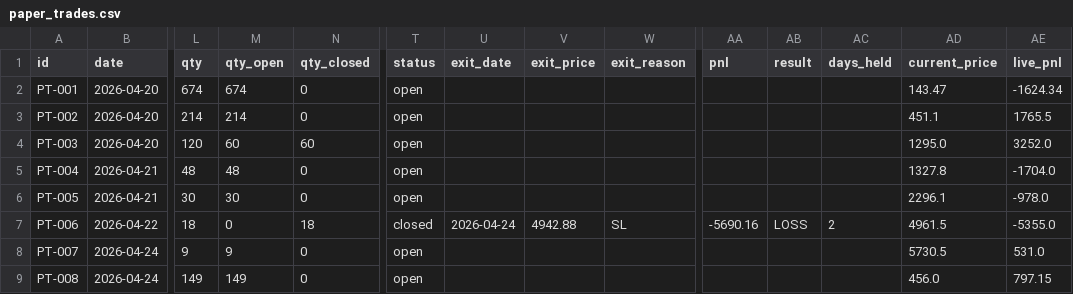
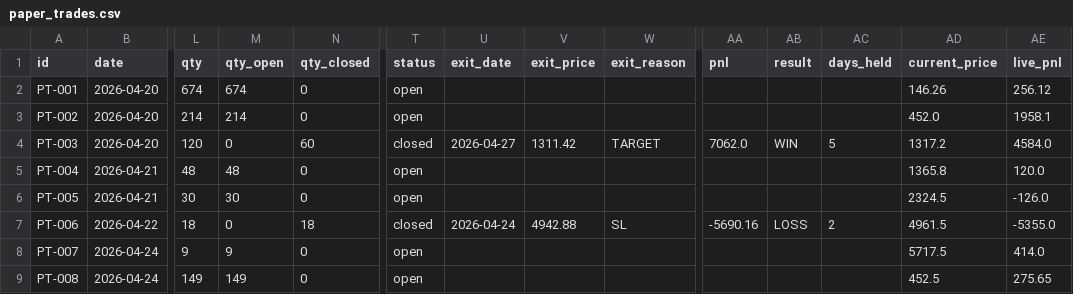
Before and after one commit to saisravanpalvaye/trading-bot-v2, a CSV file: paper_trades.csv, drawn as a sheet; only a part is shown, gaps mark what is left out; the diff names each change by its address in the sheet, - before the commit and + after, or states it on an @@ line.

```diff
--- a/paper_trades.csv
+++ b/paper_trades.csv
-AD2 (current_price): 143.47
+AD2 (current_price): 146.26
-AE2 (live_pnl): -1624.34
+AE2 (live_pnl): 256.12
-AD3 (current_price): 451.1
+AD3 (current_price): 452.0
-AE3 (live_pnl): 1765.5
+AE3 (live_pnl): 1958.1
-M4 (qty_open): 60
+M4 (qty_open): 0
-T4 (status): open
+T4 (status): closed
-U4 (exit_date): (empty)
+U4 (exit_date): 2026-04-27
-V4 (exit_price): (empty)
+V4 (exit_price): 1311.42
-W4 (exit_reason): (empty)
+W4 (exit_reason): TARGET
-AA4 (pnl): (empty)
+AA4 (pnl): 7062.0
-AB4 (result): (empty)
+AB4 (result): WIN
-AC4 (days_held): (empty)
+AC4 (days_held): 5
-AD4 (current_price): 1295.0
+AD4 (current_price): 1317.2
-AE4 (live_pnl): 3252.0
+AE4 (live_pnl): 4584.0
-AD5 (current_price): 1327.8
+AD5 (current_price): 1365.8
-AE5 (live_pnl): -1704.0
+AE5 (live_pnl): 120.0
-AD6 (current_price): 2296.1
+AD6 (current_price): 2324.5
-AE6 (live_pnl): -978.0
+AE6 (live_pnl): -126.0
-AD8 (current_price): 5730.5
+AD8 (current_price): 5717.5
-AE8 (live_pnl): 531.0
+AE8 (live_pnl): 414.0
-AD9 (current_price): 456.0
+AD9 (current_price): 452.5
-AE9 (live_pnl): 797.15
+AE9 (live_pnl): 275.65
```
Also changed, not shown: trade_log.csv.
